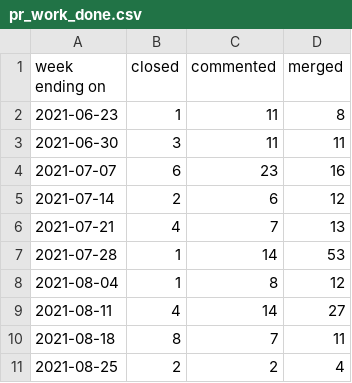
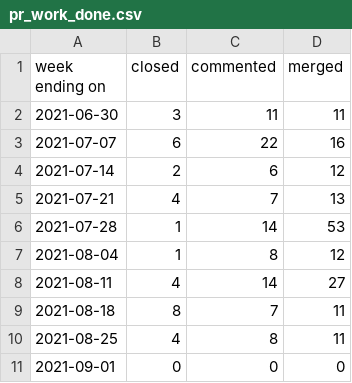
Before and after one commit to overlookinfra/community_management, a CSV file: docs/pr_work_done.csv, drawn as a sheet.

```diff
--- a/docs/pr_work_done.csv
+++ b/docs/pr_work_done.csv
@@ -1,5 +1,4 @@
 week ending on,closed,commented,merged
-2021-06-23,1,11,8
 2021-06-30,3,11,11
-2021-07-07,6,23,16
+2021-07-07,6,22,16
 2021-07-14,2,6,12
@@ -10,2 +9,3 @@ week ending on,closed,commented,merged
 2021-08-18,8,7,11
-2021-08-25,2,2,4
+2021-08-25,4,8,11
+2021-09-01,0,0,0
```
Also changed, not shown: created_per_day.csv, docs/created_per_day.csv, 27 other files.
